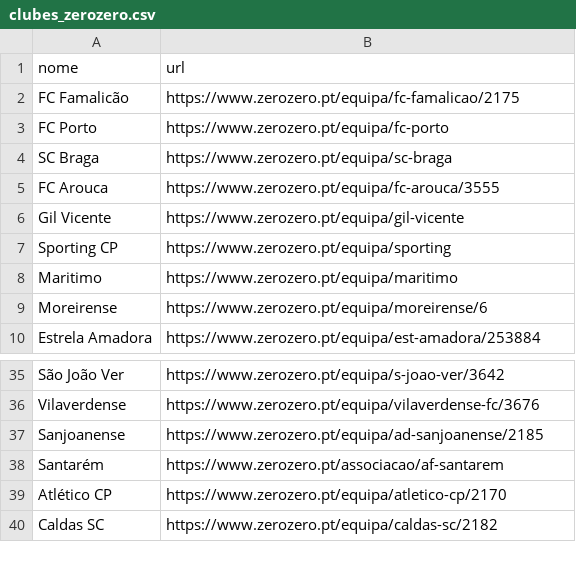
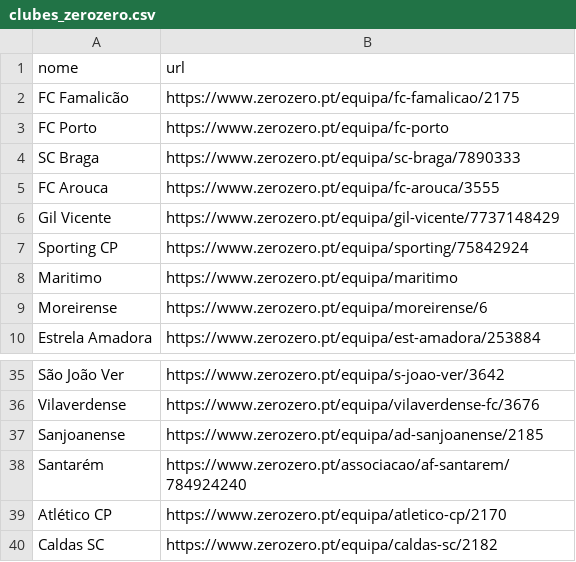
Before and after one commit to nobrega8/sc-map, a CSV file: clubes_zerozero.csv, drawn as a sheet; only a part is shown, gaps mark what is left out.

Commit message:
Update clubes_zerozero.csv and clubes.json with new club URLs and coordinates

```diff
--- a/clubes_zerozero.csv
+++ b/clubes_zerozero.csv
@@ -3,6 +3,6 @@ FC Famalicão,https://www.zerozero.pt/equipa/fc-famalicao/2175
 FC Porto,https://www.zerozero.pt/equipa/fc-porto
-SC Braga,https://www.zerozero.pt/equipa/sc-braga
+SC Braga,https://www.zerozero.pt/equipa/sc-braga/7890333
 FC Arouca,https://www.zerozero.pt/equipa/fc-arouca/3555
-Gil Vicente,https://www.zerozero.pt/equipa/gil-vicente
-Sporting CP,https://www.zerozero.pt/equipa/sporting
+Gil Vicente,https://www.zerozero.pt/equipa/gil-vicente/7737148429
+Sporting CP,https://www.zerozero.pt/equipa/sporting/75842924
 Maritimo,https://www.zerozero.pt/equipa/maritimo
@@ -37,3 +37,3 @@ Vilaverdense,https://www.zerozero.pt/equipa/vilaverdense-fc/3676
 Sanjoanense,https://www.zerozero.pt/equipa/ad-sanjoanense/2185
-Santarém,https://www.zerozero.pt/associacao/af-santarem
+Santarém,https://www.zerozero.pt/associacao/af-santarem/784924240
 Atlético CP,https://www.zerozero.pt/equipa/atletico-cp/2170
```
Also changed, not shown: 1 other file.
